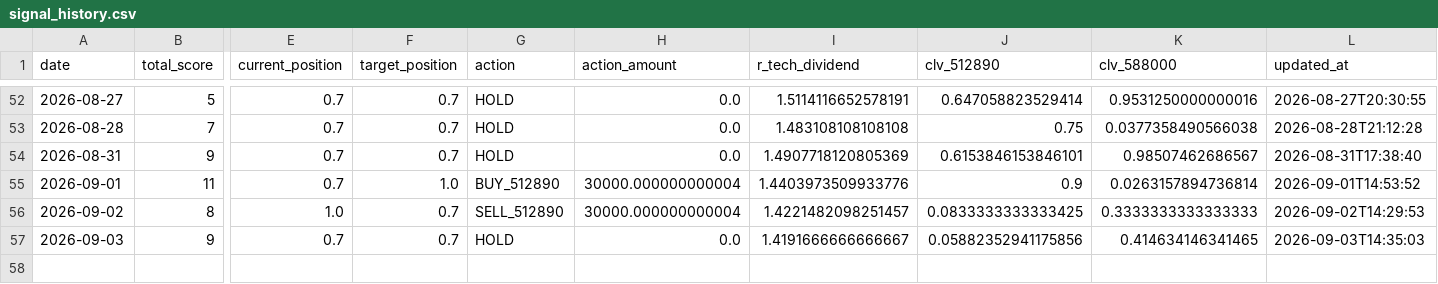
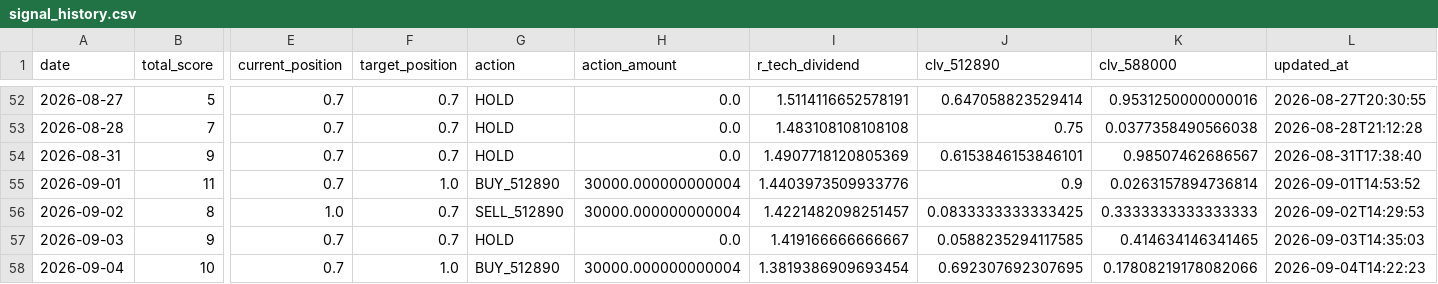
Before and after one commit to AmineSeRaFimmm/512890-dividend-rotation-pwa, a CSV file: data/signal_history.csv, drawn as a sheet; only a part is shown, gaps mark what is left out; rows hold the shown columns only; the diff names each change by its address in the sheet, - before the commit and + after, or states it on an @@ line.

```diff
--- a/data/signal_history.csv
+++ b/data/signal_history.csv
-I57 (r_tech_dividend): 1.4191666666666667
+I57 (r_tech_dividend): 1.419166666666667
-J57 (clv_512890): 0.05882352941175856
+J57 (clv_512890): 0.0588235294117585
+row 58: 2026-09-04 | 10 | 0.7 | 1.0 | BUY_512890 | 30000.000000000004 | 1.3819386909693454 | 0.692307692307695 | 0.17808219178082066 | 2026-09-04T14:22:23
```
Also changed, not shown: data/live_prices.csv, 3 other files.
